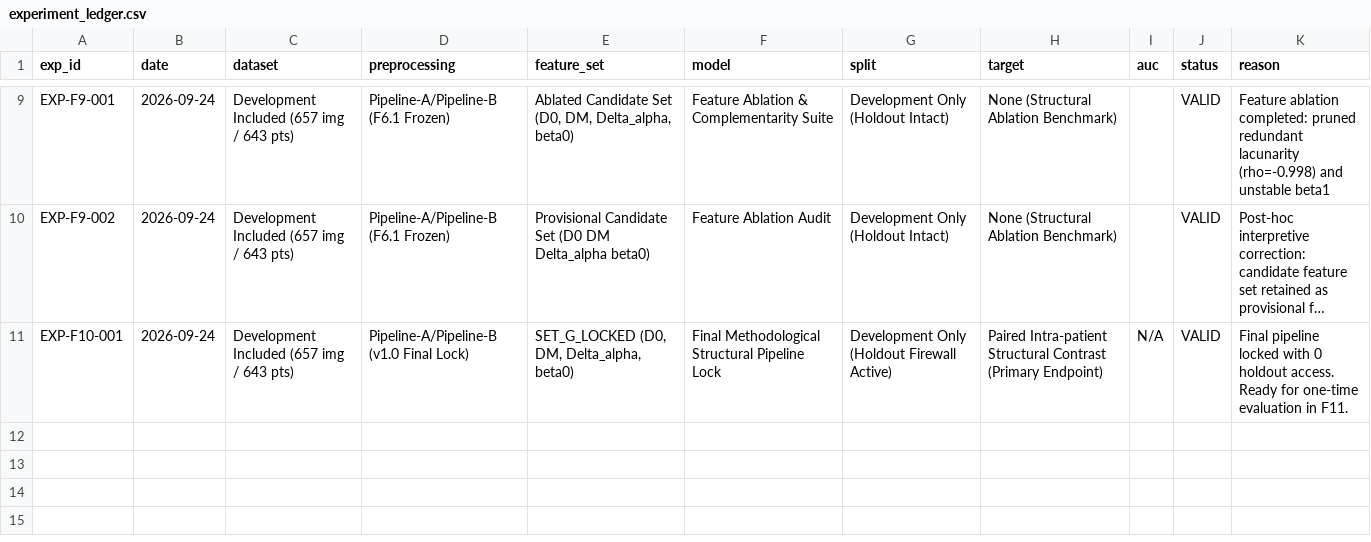
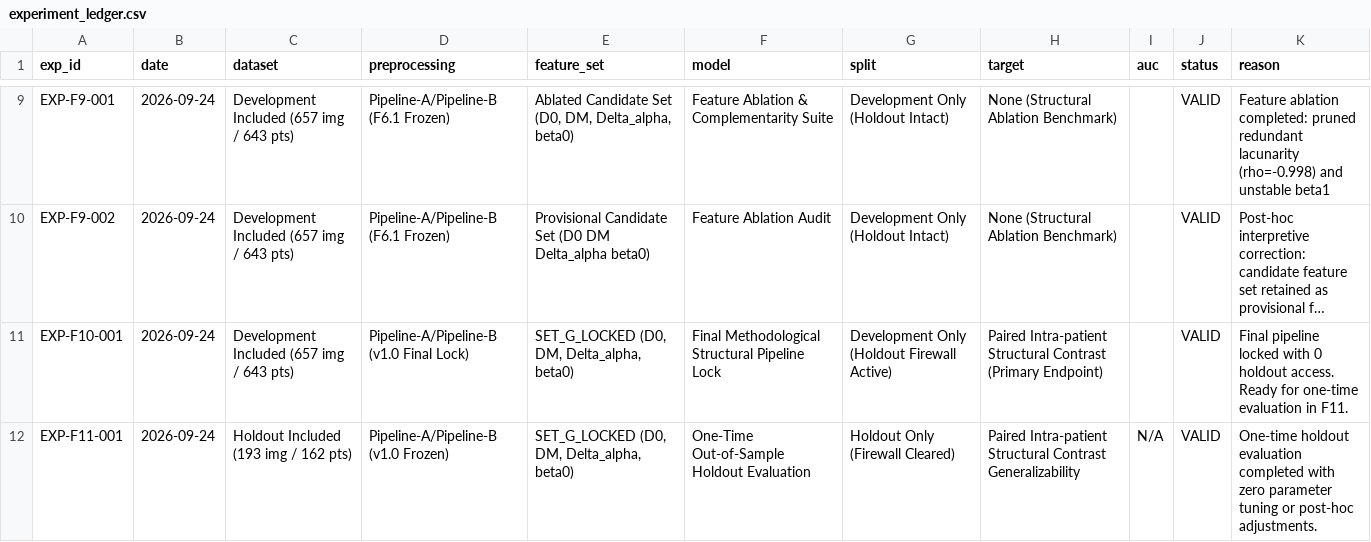
Before and after one commit to genaropass/Lattice-Bio, a CSV file: data/processed/experiment_ledger.csv, drawn as a sheet; only a part is shown, gaps mark what is left out; long unchanged cells end in …; the diff names each change by its address in the sheet, - before the commit and + after, or states it on an @@ line.

Commit message:
F11: one-time holdout evaluation

```diff
--- a/data/processed/experiment_ledger.csv
+++ b/data/processed/experiment_ledger.csv
-I11 (auc): N/A
+I11 (auc): (empty)
+row 12: EXP-F11-001 | 2026-09-24 | Holdout Included (193 img / 162 pts) | Pipeline-A/Pipeline-B (v1.0 Frozen) | SET_G_LOCKED (D0, DM, Delta_alpha, beta0) | One-Time Out-of-Sample Holdout Evaluation | Holdout Only (Firewall Cleared) | Paired Intra-patient Structural Contrast Generalizability | N/A | VALID | One-time holdout evaluation completed with zero parameter tuning or post-hoc adjustments.
```
Also changed, not shown: 7 other files.
